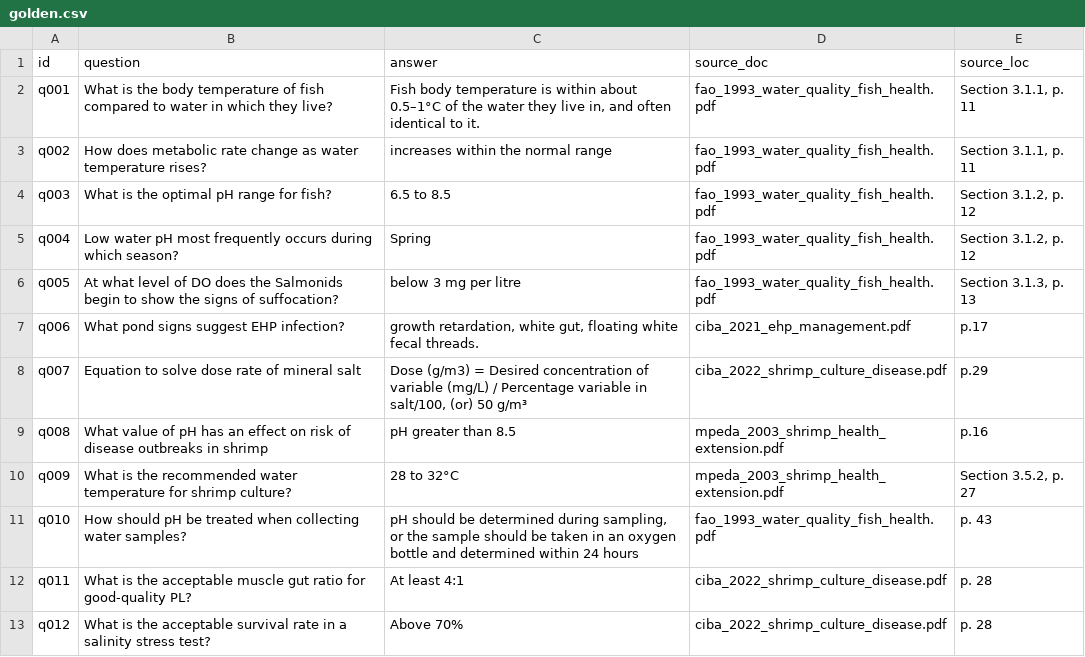
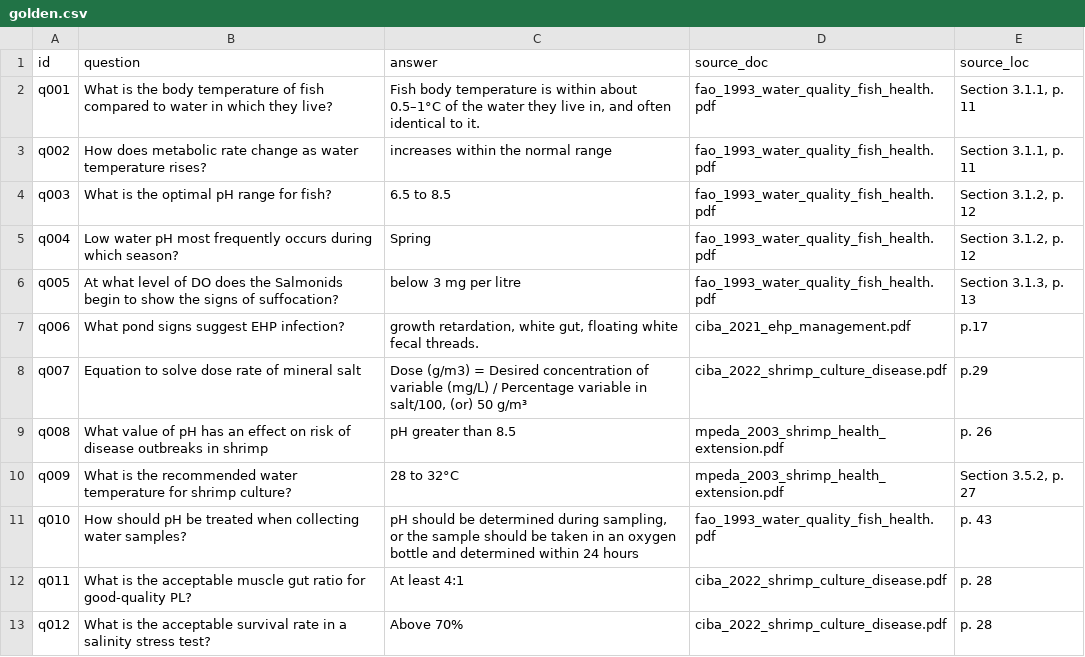
Before and after one commit to Mahesh3494/AquaRAG, a CSV file: data/golden.csv, drawn as a sheet; only a part is shown.

Commit message:
Fix q008 page: PDF page 26, not footer page 16

```diff
--- a/data/golden.csv
+++ b/data/golden.csv
@@ -8,3 +8,3 @@ q006,What pond signs suggest EHP infection?,"growth retardation, white gut, floa
 q007,Equation to solve dose rate of mineral salt ,"Dose (g/m3) = Desired concentration of variable (mg/L) / Percentage variable in salt/100,  (or) 50 g/m³",ciba_2022_shrimp_culture_disease.pdf,p.29
-q008,What value of pH has an effect on risk of disease outbreaks in shrimp,pH greater than 8.5,mpeda_2003_shrimp_health_extension.pdf,p.16
+q008,What value of pH has an effect on risk of disease outbreaks in shrimp,pH greater than 8.5,mpeda_2003_shrimp_health_extension.pdf,p. 26
 q009,What is the recommended water temperature for shrimp culture?,28 to 32°C,mpeda_2003_shrimp_health_extension.pdf,"Section 3.5.2, p. 27"
```
